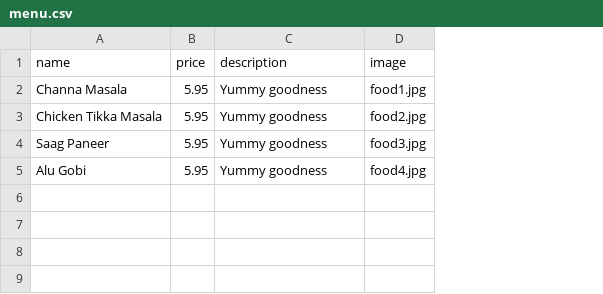
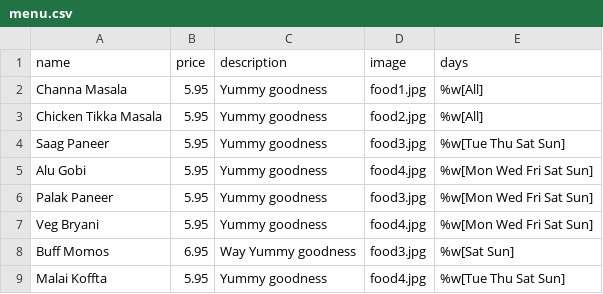
Before and after one commit to BlueVajra/dynamic_restaurant_site, a CSV file: config/menu.csv, drawn as a sheet; the diff names each change by its address in the sheet, - before the commit and + after, or states it on an @@ line.

Commit message:
menu instantiates with day of the week
this enables the restaurant to denote in the csv file which menu items are available on which day

```diff
--- a/config/menu.csv
+++ b/config/menu.csv
+column E (days), rows 2-5: %w[All] | %w[All] | %w[Tue Thu Sat Sun] | %w[Mon Wed Fri Sat Sun]
+row 6: Palak Paneer | 5.95 | Yummy goodness | food3.jpg | %w[Mon Wed Fri Sat Sun]
+row 7: Veg Bryani | 5.95 | Yummy goodness | food4.jpg | %w[Mon Wed Fri Sat Sun]
+row 8: Buff Momos | 6.95 | Way Yummy goodness | food3.jpg | %w[Sat Sun]
+row 9: Malai Koffta | 5.95 | Yummy goodness | food4.jpg | %w[Tue Thu Sat Sun]
```
Also changed, not shown: 4 other files.
